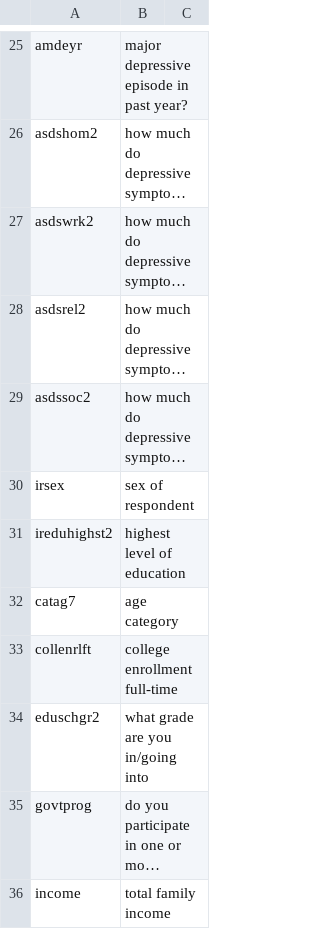
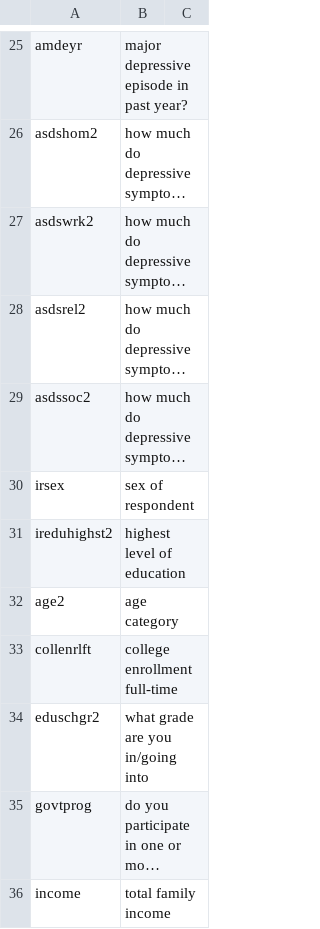
Before and after one commit to cadaora/final-project-1, a CSV file: data/Ya_clean_19_21_codebook.csv, drawn as a sheet; only a part is shown, gaps mark what is left out; long unchanged cells end in ….

```diff
--- a/data/Ya_clean_19_21_codebook.csv
+++ b/data/Ya_clean_19_21_codebook.csv
@@ -31,3 +31,3 @@ irsex, sex of respondent
 ireduhighst2, highest level of education
-catag7, age category
+age2, age category
 collenrlft, college enrollment full-time
```
Also changed, not shown: 4 other files.
